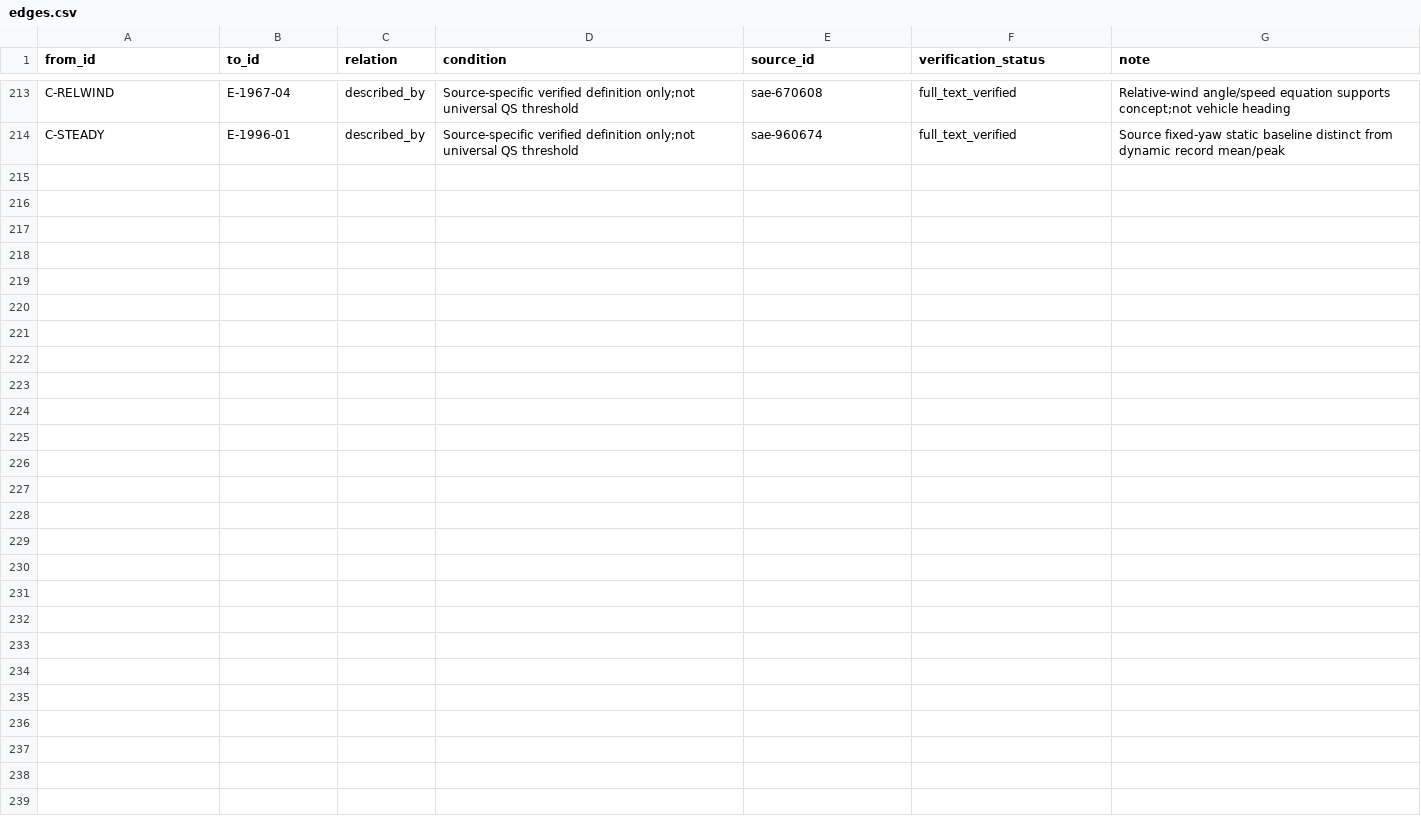
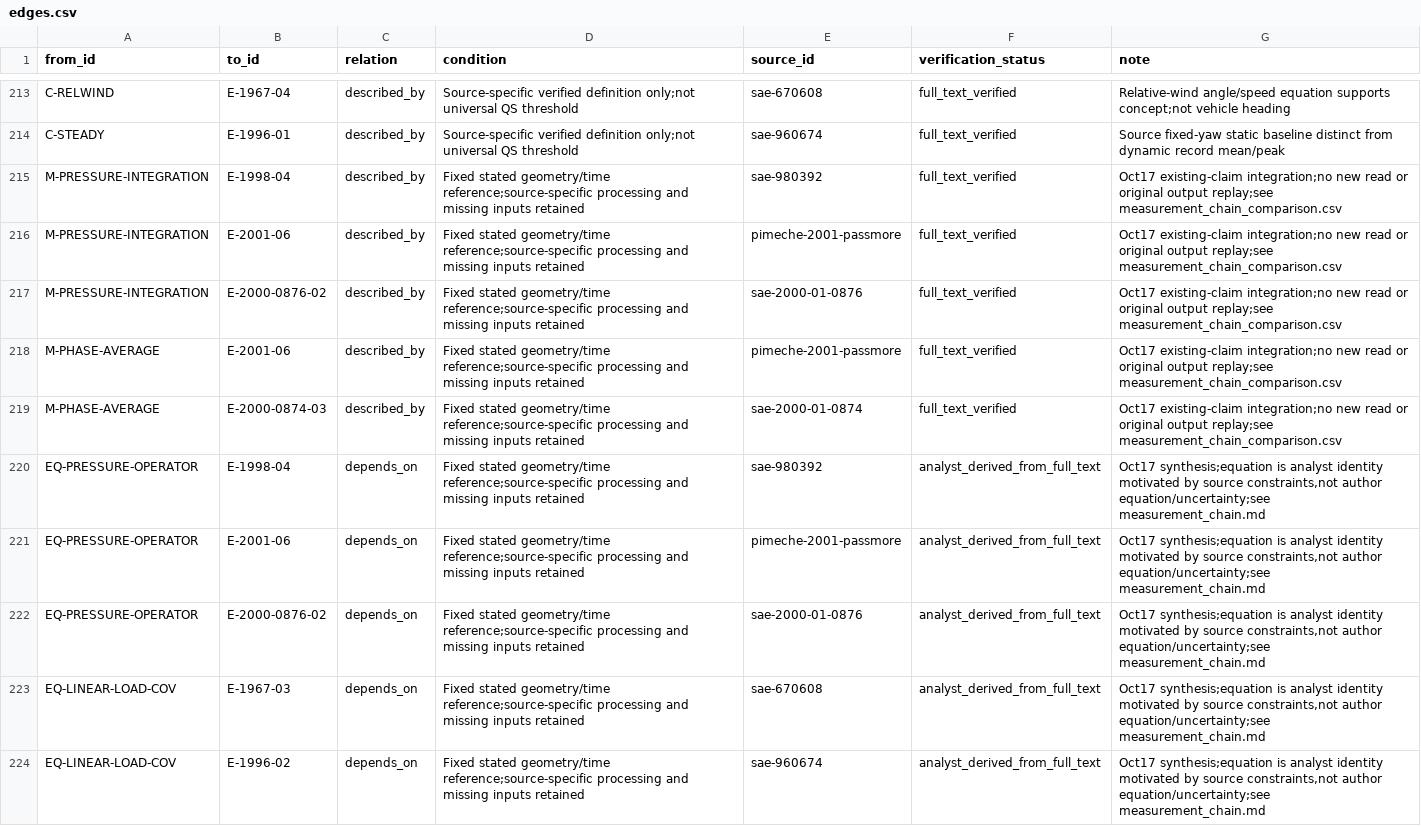
Before and after one commit to mao19990908/Crosswind, a CSV file: learning/graph/edges.csv, drawn as a sheet; only a part is shown, gaps mark what is left out; the diff names each change by its address in the sheet, - before the commit and + after, or states it on an @@ line.

Commit message:
Integrate experimental measurement chains and timing uncertainty boundaries

```diff
--- a/learning/graph/edges.csv
+++ b/learning/graph/edges.csv
+row 215: M-PRESSURE-INTEGRATION | E-1998-04 | described_by | Fixed stated geometry/time reference;source-specific processing and missing inputs retained | sae-980392 | full_text_verified | Oct17 existing-claim integration;no new read or original output replay;see measurement_chain_comparison.csv
+row 216: M-PRESSURE-INTEGRATION | E-2001-06 | described_by | Fixed stated geometry/time reference;source-specific processing and missing inputs retained | pimeche-2001-passmore | full_text_verified | Oct17 existing-claim integration;no new read or original output replay;see measurement_chain_comparison.csv
+row 217: M-PRESSURE-INTEGRATION | E-2000-0876-02 | described_by | Fixed stated geometry/time reference;source-specific processing and missing inputs retained | sae-2000-01-0876 | full_text_verified | Oct17 existing-claim integration;no new read or original output replay;see measurement_chain_comparison.csv
+row 218: M-PHASE-AVERAGE | E-2001-06 | described_by | Fixed stated geometry/time reference;source-specific processing and missing inputs retained | pimeche-2001-passmore | full_text_verified | Oct17 existing-claim integration;no new read or original output replay;see measurement_chain_comparison.csv
+row 219: M-PHASE-AVERAGE | E-2000-0874-03 | described_by | Fixed stated geometry/time reference;source-specific processing and missing inputs retained | sae-2000-01-0874 | full_text_verified | Oct17 existing-claim integration;no new read or original output replay;see measurement_chain_comparison.csv
+row 220: EQ-PRESSURE-OPERATOR | E-1998-04 | depends_on | Fixed stated geometry/time reference;source-specific processing and missing inputs retained | sae-980392 | analyst_derived_from_full_text | Oct17 synthesis;equation is analyst identity motivated by source constraints,not author equation/uncertainty;see measurement_chain.md
+row 221: EQ-PRESSURE-OPERATOR | E-2001-06 | depends_on | Fixed stated geometry/time reference;source-specific processing and missing inputs retained | pimeche-2001-passmore | analyst_derived_from_full_text | Oct17 synthesis;equation is analyst identity motivated by source constraints,not author equation/uncertainty;see measurement_chain.md
+row 222: EQ-PRESSURE-OPERATOR | E-2000-0876-02 | depends_on | Fixed stated geometry/time reference;source-specific processing and missing inputs retained | sae-2000-01-0876 | analyst_derived_from_full_text | Oct17 synthesis;equation is analyst identity motivated by source constraints,not author equation/uncertainty;see measurement_chain.md
+row 223: EQ-LINEAR-LOAD-COV | E-1967-03 | depends_on | Fixed stated geometry/time reference;source-specific processing and missing inputs retained | sae-670608 | analyst_derived_from_full_text | Oct17 synthesis;equation is analyst identity motivated by source constraints,not author equation/uncertainty;see measurement_chain.md
+row 224: EQ-LINEAR-LOAD-COV | E-1996-02 | depends_on | Fixed stated geometry/time reference;source-specific processing and missing inputs retained | sae-960674 | analyst_derived_from_full_text | Oct17 synthesis;equation is analyst identity motivated by source constraints,not author equation/uncertainty;see measurement_chain.md
```
Also changed, not shown: learning/nodes/equations.csv, learning/nodes/methods.csv, 21 other files.
